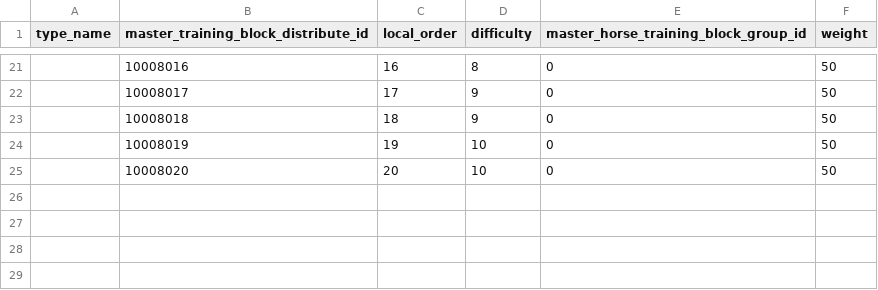
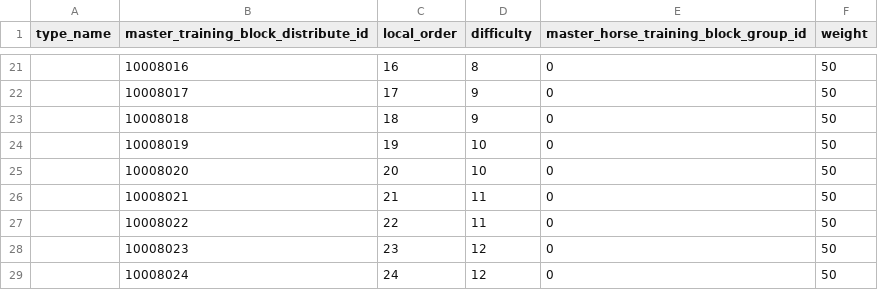
Before and after one commit to hmthangGitHub/horseverse.game.client, a CSV file: UnityProject/HorseVerse/Assets/App/MasterData/Editor/MasterDataCSV/master_training_block_distribute.csv, drawn as a sheet; only a part is shown, gaps mark what is left out; the diff names each change by its address in the sheet, - before the commit and + after, or states it on an @@ line.

Commit message:
update training

```diff
--- a/UnityProject/HorseVerse/Assets/App/MasterData/Editor/MasterDataCSV/master_training_block_distribute.csv
+++ b/UnityProject/HorseVerse/Assets/App/MasterData/Editor/MasterDataCSV/master_training_block_distribute.csv
+row 26:  | 10008021 | 21 | 11 | 0 | 50
+row 27:  | 10008022 | 22 | 11 | 0 | 50
+row 28:  | 10008023 | 23 | 12 | 0 | 50
+row 29:  | 10008024 | 24 | 12 | 0 | 50
```
Also changed, not shown: UnityProject/HorseVerse/Assets/App/MasterData/Editor/MasterDataCSV/master_horse_training_property.csv, UnityProject/HorseVerse/Assets/App/MasterData/Editor/MasterDataCSV/master_training_difficulty.csv, 3 other files.
